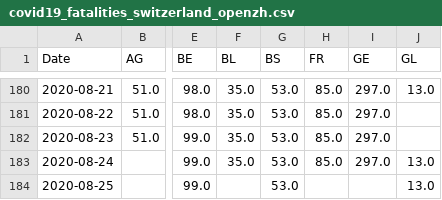
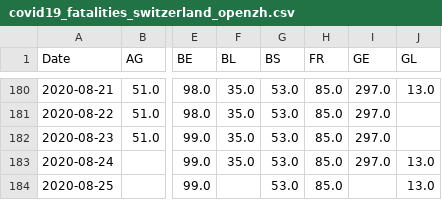
Before and after one commit to imsodin/covid19-cases-switzerland, a CSV file: covid19_fatalities_switzerland_openzh.csv, drawn as a sheet; only a part is shown, gaps mark what is left out; the diff names each change by its address in the sheet, - before the commit and + after, or states it on an @@ line.

```diff
--- a/covid19_fatalities_switzerland_openzh.csv
+++ b/covid19_fatalities_switzerland_openzh.csv
-H184 (FR): (empty)
+H184 (FR): 85.0
```
Also changed, not shown: covid19_cases_switzerland_openzh-phase2.csv, covid19_cases_switzerland_openzh.csv, 23 other files.
